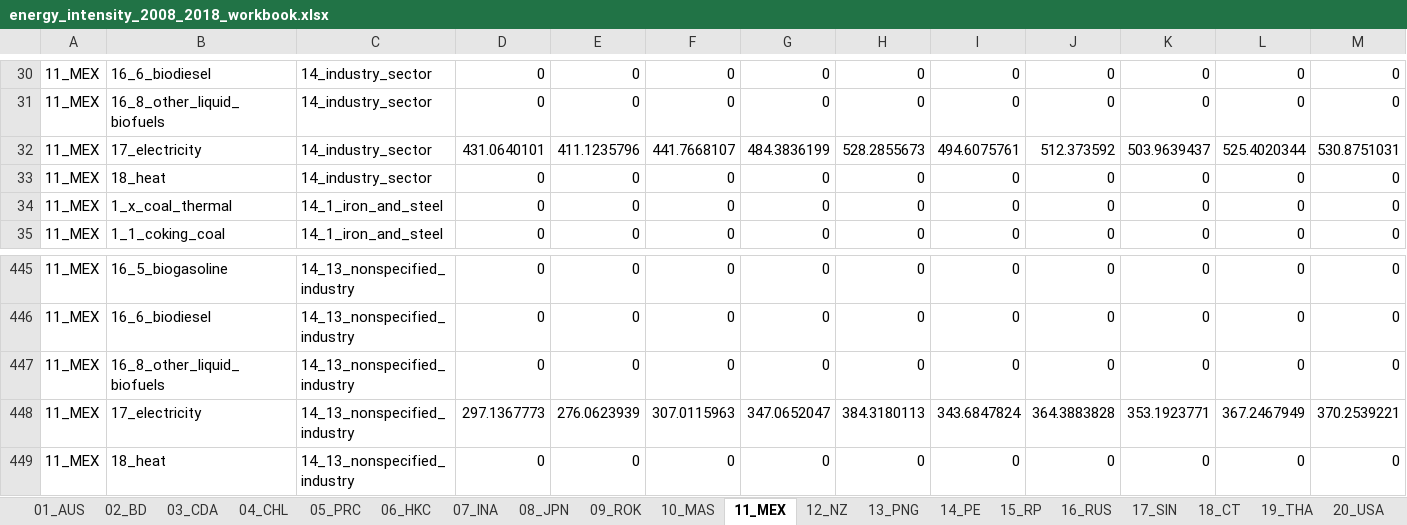
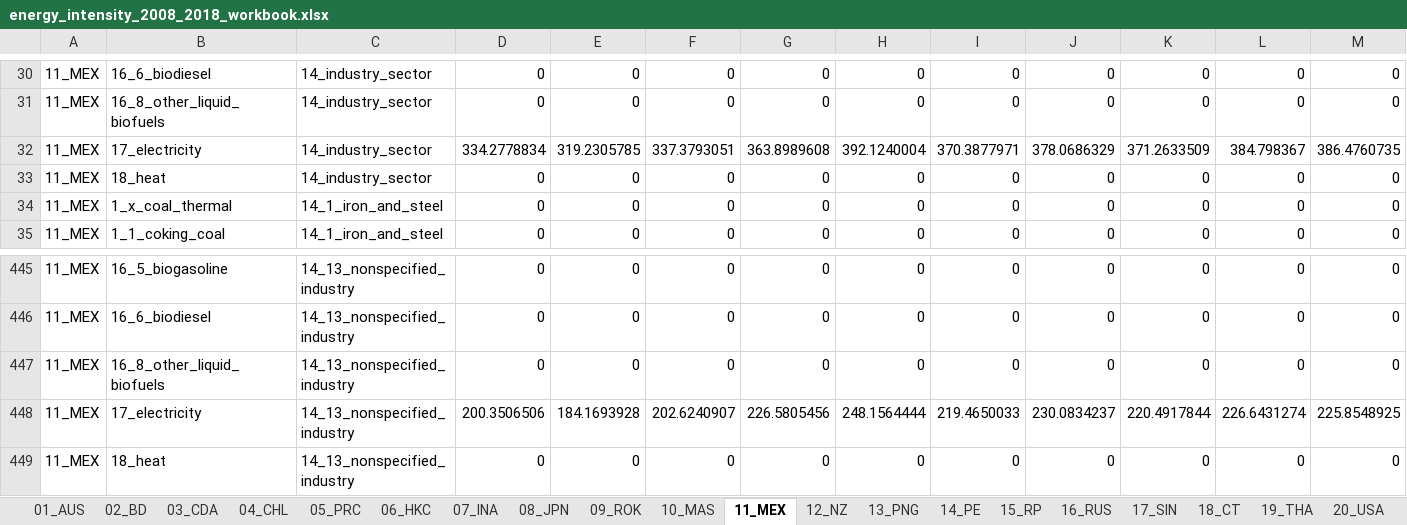
Before and after one commit to asia-pacific-energy-research-centre/Industry_8th, an Excel workbook: results/initial_look/energy_intensity_2008_2018_workbook.xlsx, sheet 11_MEX, drawn as a sheet; only a part is shown, gaps mark what is left out; values as stored, in another font and other column widths than the file's, no borders; removed rows and columns are numbered as before the commit, all else as after; rows hold the shown columns only; the diff names each change by its address in the sheet, - before the commit and + after, or states it on an @@ line.

```diff
--- a/results/initial_look/energy_intensity_2008_2018_workbook.xlsx (sheet 11_MEX)
+++ b/results/initial_look/energy_intensity_2008_2018_workbook.xlsx (sheet 11_MEX)
-row 32: 11_MEX | 17_electricity | 14_industry_sector | 431.0640101 | 411.1235796 | 441.7668107 | 484.3836199 | 528.2855673 | 494.6075761 | 512.373592 | 503.9639437 | 525.4020344 | 530.8751031
+row 32: 11_MEX | 17_electricity | 14_industry_sector | 334.2778834 | 319.2305785 | 337.3793051 | 363.8989608 | 392.1240004 | 370.3877971 | 378.0686329 | 371.2633509 | 384.798367 | 386.4760735
-row 448: 11_MEX | 17_electricity | 14_13_nonspecified_industry | 297.1367773 | 276.0623939 | 307.0115963 | 347.0652047 | 384.3180113 | 343.6847824 | 364.3883828 | 353.1923771 | 367.2467949 | 370.2539221
+row 448: 11_MEX | 17_electricity | 14_13_nonspecified_industry | 200.3506506 | 184.1693928 | 202.6240907 | 226.5805456 | 248.1564444 | 219.4650033 | 230.0834237 | 220.4917844 | 226.6431274 | 225.8548925
```
Also changed, not shown: sheet 23b_ONEA, sheet 18_CT, sheet 23_NEA, sheet APEC, sheet 06_HKC, results/initial_look/aluminium_2018_workbook.xlsx, results/initial_look/cement_2018_workbook.xlsx, 28 other files.
